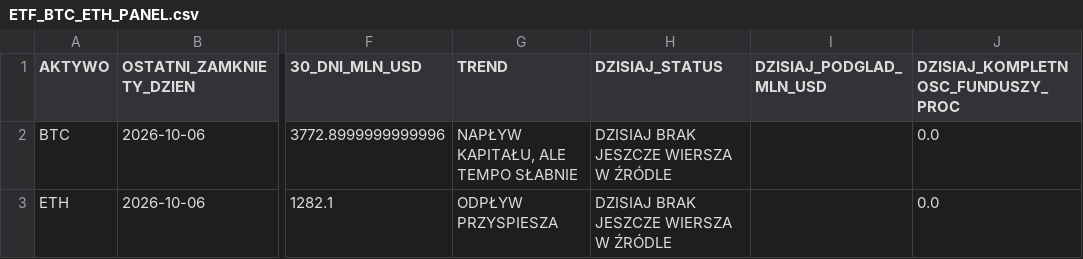
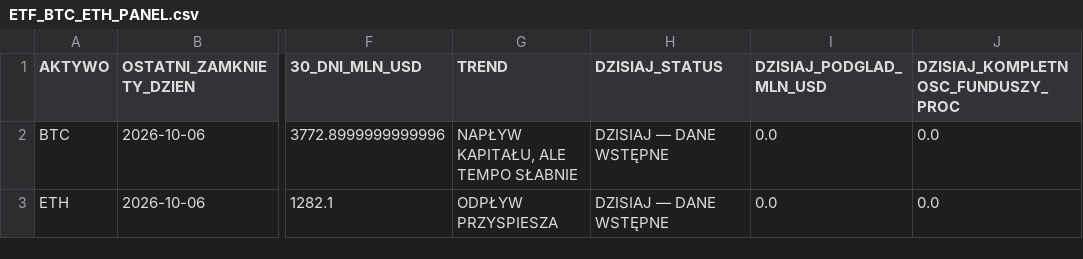
Before and after one commit to PawelKaminski12/TEST-LAB-V8, a CSV file: institutional_data_hub/ETF_BTC_ETH_PANEL.csv, drawn as a sheet; only a part is shown, gaps mark what is left out; the diff names each change by its address in the sheet, - before the commit and + after, or states it on an @@ line.

```diff
--- a/institutional_data_hub/ETF_BTC_ETH_PANEL.csv
+++ b/institutional_data_hub/ETF_BTC_ETH_PANEL.csv
-H2:H3 (DZISIAJ_STATUS): DZISIAJ BRAK JESZCZE WIERSZA W ŹRÓDLE
+H2:H3 (DZISIAJ_STATUS): DZISIAJ — DANE WSTĘPNE
-I2:I3 (DZISIAJ_PODGLAD_MLN_USD): (empty)
+I2:I3 (DZISIAJ_PODGLAD_MLN_USD): 0.0
```
Also changed, not shown: 2 other files.
